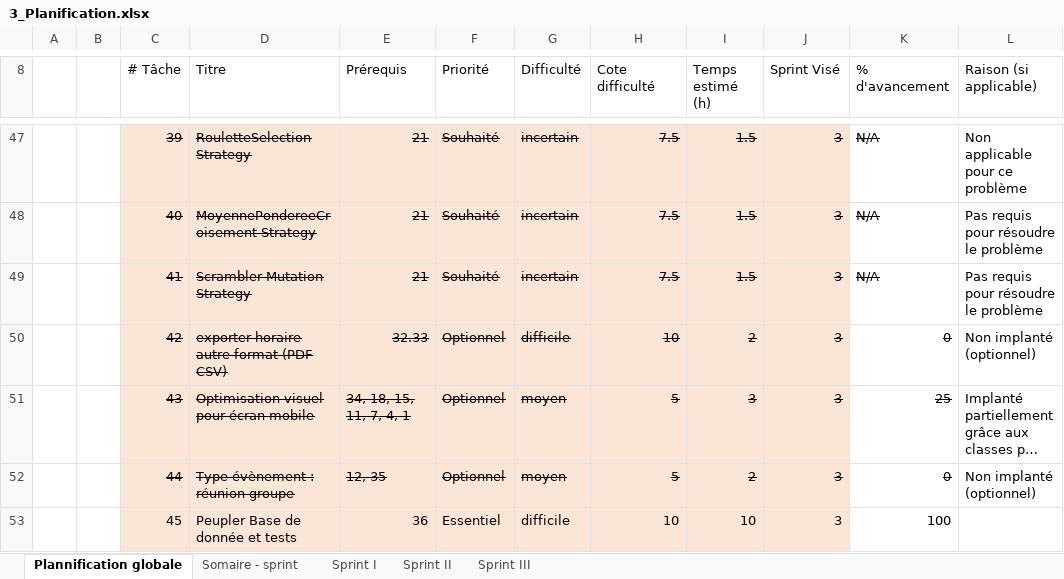
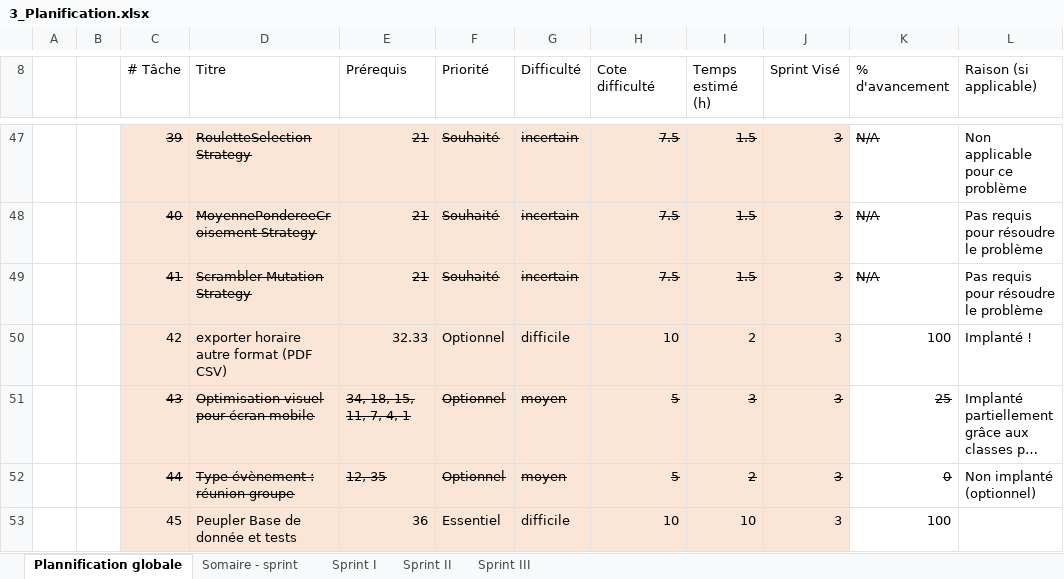
Before and after one commit to DanyVns/C61-ProjetSynthese, an Excel workbook: C61/Phase 3/3_Planification.xlsx, sheet Plannification globale, drawn as a sheet; only a part is shown, gaps mark what is left out; long unchanged cells end in …; values as stored, in another font and other column widths than the file's, no borders; the diff names each change by its address in the sheet, - before the commit and + after, or states it on an @@ line.

```diff
--- a/C61/Phase 3/3_Planification.xlsx (sheet Plannification globale)
+++ b/C61/Phase 3/3_Planification.xlsx (sheet Plannification globale)
-C50:K50 strikethrough: on
+C50:K50 strikethrough: off
-K50 (% d'avancement): 0
+K50 (% d'avancement): 100
-L50 (Raison (si applicable)): Non implanté (optionnel)
+L50 (Raison (si applicable)): Implanté !
```
Also changed, not shown: C61/RemiseFinale/Documents/Planification.xlsx, 5 other files.
